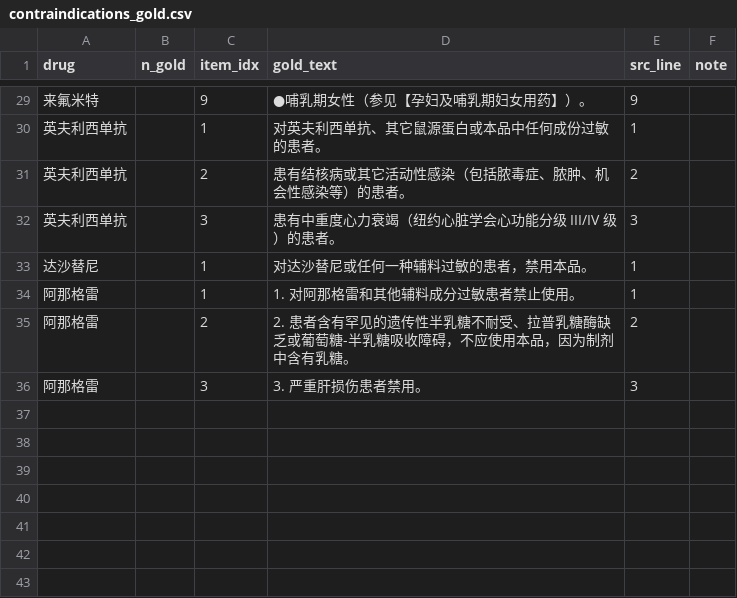
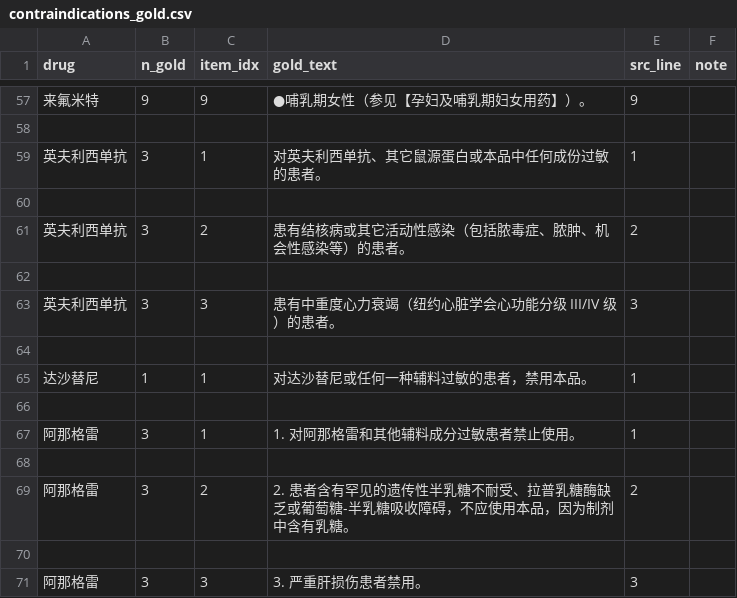
Before and after one commit to beixiao66/pharmkg, a CSV file: data/eval/contraindications_gold.csv, drawn as a sheet; only a part is shown, gaps mark what is left out; the diff covers the shown part only.

```diff
--- a/data/eval/contraindications_gold.csv
+++ b/data/eval/contraindications_gold.csv
@@ -29,8 +57,15 @@
-来氟米特,,9,●哺乳期女性（参见【孕妇及哺乳期妇女用药】）。,9,
-英夫利西单抗,,1,对英夫利西单抗、其它鼠源蛋白或本品中任何成份过敏的患者。,1,
-英夫利西单抗,,2,患有结核病或其它活动性感染（包括脓毒症、脓肿、机会性感染等）的患者。,2,
-英夫利西单抗,,3,患有中重度心力衰竭（纽约心脏学会心功能分级 III/IV 级）的患者。,3,
-达沙替尼,,1,对达沙替尼或任何一种辅料过敏的患者，禁用本品。,1,
-阿那格雷,,1,1. 对阿那格雷和其他辅料成分过敏患者禁止使用。,1,
-阿那格雷,,2,2. 患者含有罕见的遗传性半乳糖不耐受、拉普乳糖酶缺乏或葡萄糖-半乳糖吸收障碍，不应使用本品，因为制剂中含有乳糖。,2,
-阿那格雷,,3,3. 严重肝损伤患者禁用。,3,
+来氟米特,9,9,●哺乳期女性（参见【孕妇及哺乳期妇女用药】）。,9,
+
+英夫利西单抗,3,1,对英夫利西单抗、其它鼠源蛋白或本品中任何成份过敏的患者。,1,
+
+英夫利西单抗,3,2,患有结核病或其它活动性感染（包括脓毒症、脓肿、机会性感染等）的患者。,2,
+
+英夫利西单抗,3,3,患有中重度心力衰竭（纽约心脏学会心功能分级 III/IV 级）的患者。,3,
+
+达沙替尼,1,1,对达沙替尼或任何一种辅料过敏的患者，禁用本品。,1,
+
+阿那格雷,3,1,1. 对阿那格雷和其他辅料成分过敏患者禁止使用。,1,
+
+阿那格雷,3,2,2. 患者含有罕见的遗传性半乳糖不耐受、拉普乳糖酶缺乏或葡萄糖-半乳糖吸收障碍，不应使用本品，因为制剂中含有乳糖。,2,
+
+阿那格雷,3,3,3. 严重肝损伤患者禁用。,3,
```
Also changed, not shown: 28 added rows and 28 edited cells elsewhere in this file, 4 other files.
